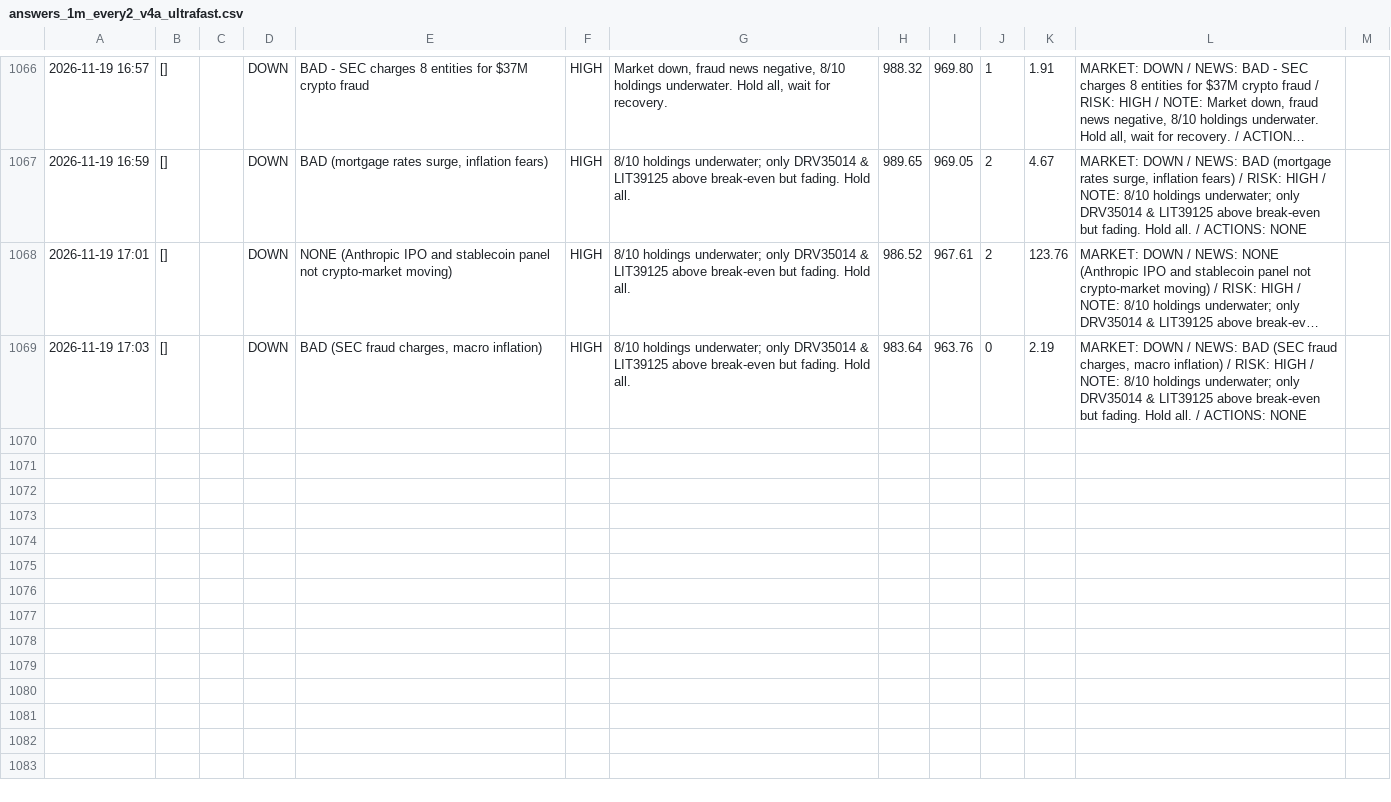
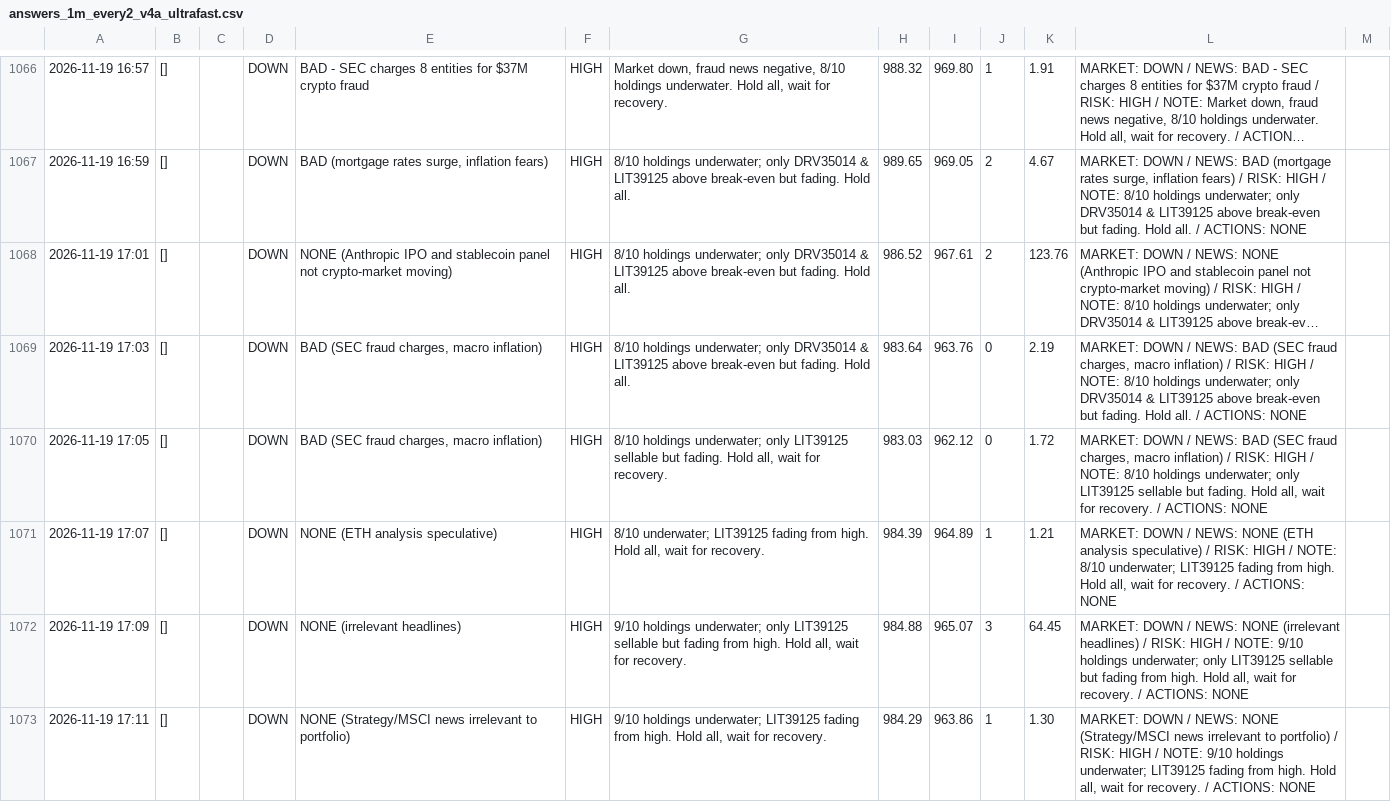
Before and after one commit to osofat100-cmyk/Machine-, a CSV file: crypto/answers_1m_every2_v4a_ultrafast.csv, drawn as a sheet; only a part is shown, gaps mark what is left out; long unchanged cells end in …; the diff names each change by its address in the sheet, - before the commit and + after, or states it on an @@ line.

```diff
--- a/crypto/answers_1m_every2_v4a_ultrafast.csv
+++ b/crypto/answers_1m_every2_v4a_ultrafast.csv
+row 1070: 2026-11-19 17:05 | [] |  | DOWN | BAD (SEC fraud charges, macro inflation) | HIGH | 8/10 holdings underwater; only LIT39125 sellable but fading. Hold all, wait for recovery. | 983.03 | 962.12 | 0 | 1.72 | MARKET: DOWN / NEWS: BAD (SEC fraud charges, macro inflation) / RISK: HIGH / NOTE: 8/10 holdings underwater; only LIT39125 sellable but fading. Hold all, wait for recovery. / ACTIONS: NONE
+row 1071: 2026-11-19 17:07 | [] |  | DOWN | NONE (ETH analysis speculative) | HIGH | 8/10 underwater; LIT39125 fading from high. Hold all, wait for recovery. | 984.39 | 964.89 | 1 | 1.21 | MARKET: DOWN / NEWS: NONE (ETH analysis speculative) / RISK: HIGH / NOTE: 8/10 underwater; LIT39125 fading from high. Hold all, wait for recovery. / ACTIONS: NONE
+row 1072: 2026-11-19 17:09 | [] |  | DOWN | NONE (irrelevant headlines) | HIGH | 9/10 holdings underwater; only LIT39125 sellable but fading from high. Hold all, wait for recovery. | 984.88 | 965.07 | 3 | 64.45 | MARKET: DOWN / NEWS: NONE (irrelevant headlines) / RISK: HIGH / NOTE: 9/10 holdings underwater; only LIT39125 sellable but fading from high. Hold all, wait for recovery. / ACTIONS: NONE
+row 1073: 2026-11-19 17:11 | [] |  | DOWN | NONE (Strategy/MSCI news irrelevant to portfolio) | HIGH | 9/10 holdings underwater; LIT39125 fading from high. Hold all, wait for recovery. | 984.29 | 963.86 | 1 | 1.30 | MARKET: DOWN / NEWS: NONE (Strategy/MSCI news irrelevant to portfolio) / RISK: HIGH / NOTE: 9/10 holdings underwater; LIT39125 fading from high. Hold all, wait for recovery. / ACTIONS: NONE
```
Also changed, not shown: crypto/answers_1m_every10_v4b_ultrafast.csv, crypto/answers_1m_every2_v4b_ultrafast.csv, 8 other files.
